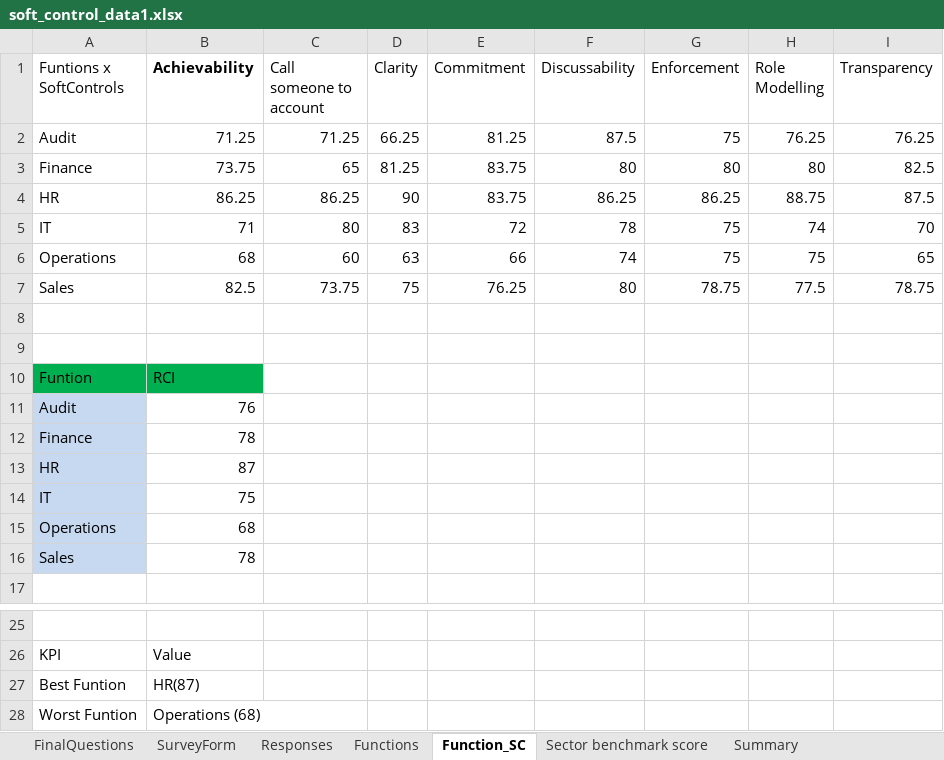
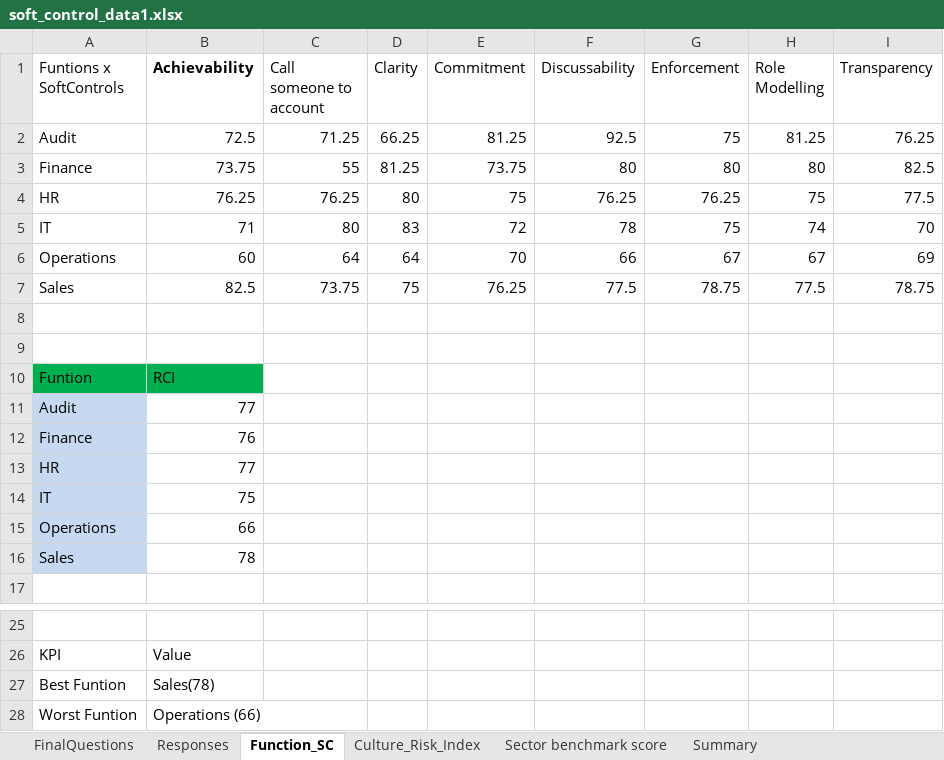
Before and after one commit to riya-020/Soft_Controls_Frontend, an Excel workbook: public/data/soft_control_data1.xlsx, sheet Function_SC, drawn as a sheet; only a part is shown, gaps mark what is left out; values as stored, in another font and other column widths than the file's, no borders; conditional formats and table styles not drawn; removed rows and columns are numbered as before the commit, all else as after; the diff names each change by its address in the sheet, - before the commit and + after, or states it on an @@ line.

```diff
--- a/public/data/soft_control_data1.xlsx (sheet Function_SC)
+++ b/public/data/soft_control_data1.xlsx (sheet Function_SC)
-B2 (Achievability): 71.25
+B2 (Achievability): 72.5
-F2 (Discussability): 87.5
+F2 (Discussability): 92.5
-H2 (Role Modelling): 76.25
+H2 (Role Modelling): 81.25
-C3 (Call someone to account): 65
+C3 (Call someone to account): 55
-E3 (Commitment): 83.75
+E3 (Commitment): 73.75
-row 4: HR | 86.25 | 86.25 | 90 | 83.75 | 86.25 | 86.25 | 88.75 | 87.5
+row 4: HR | 76.25 | 76.25 | 80 | 75 | 76.25 | 76.25 | 75 | 77.5
-row 6: Operations | 68 | 60 | 63 | 66 | 74 | 75 | 75 | 65
+row 6: Operations | 60 | 64 | 64 | 70 | 66 | 67 | 67 | 69
-F7 (Discussability): 80
+F7 (Discussability): 77.5
-B11 (Achievability): 76
+B11 (Achievability): 77
-B12 (Achievability): 78
+B12 (Achievability): 76
-B13 (Achievability): 87
+B13 (Achievability): 77
-B15 (Achievability): 68
+B15 (Achievability): 66
-B27 (Achievability): HR(87)
+B27 (Achievability): Sales(78)
-B28 (Achievability): Operations (68)
+B28 (Achievability): Operations (66)
```
Also changed, not shown: sheet Responses, sheet Dimension Sheet, sheet AllResponses, sheet Flagged_Qs, sheet FinalQuestions, sheet SOFT CONTROL SCORECARD, 5 more sheets, other sheet tabs, hidden cells, charts or pictures, 4 other files.
